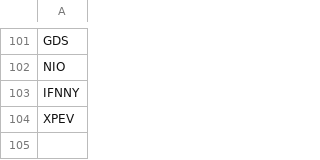
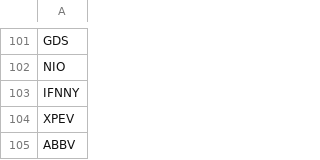
Before and after one commit to limhongwei/stocks, a CSV file: Stocks.csv, drawn as a sheet; only a part is shown, gaps mark what is left out; the diff names each change by its address in the sheet, - before the commit and + after, or states it on an @@ line.

Commit message:
Update Stocks.csv

```diff
--- a/Stocks.csv
+++ b/Stocks.csv
+row 105: ABBV
```
